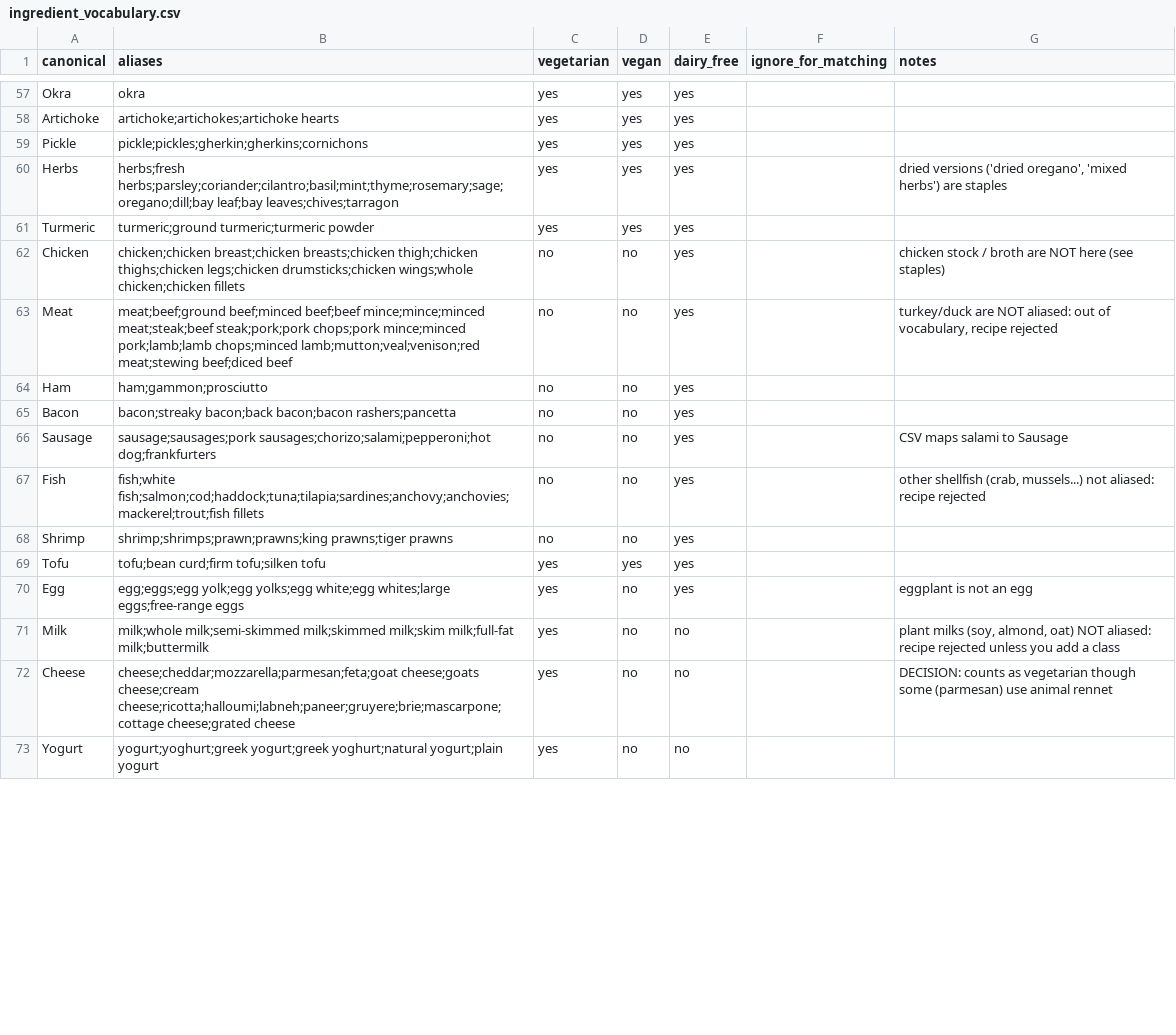
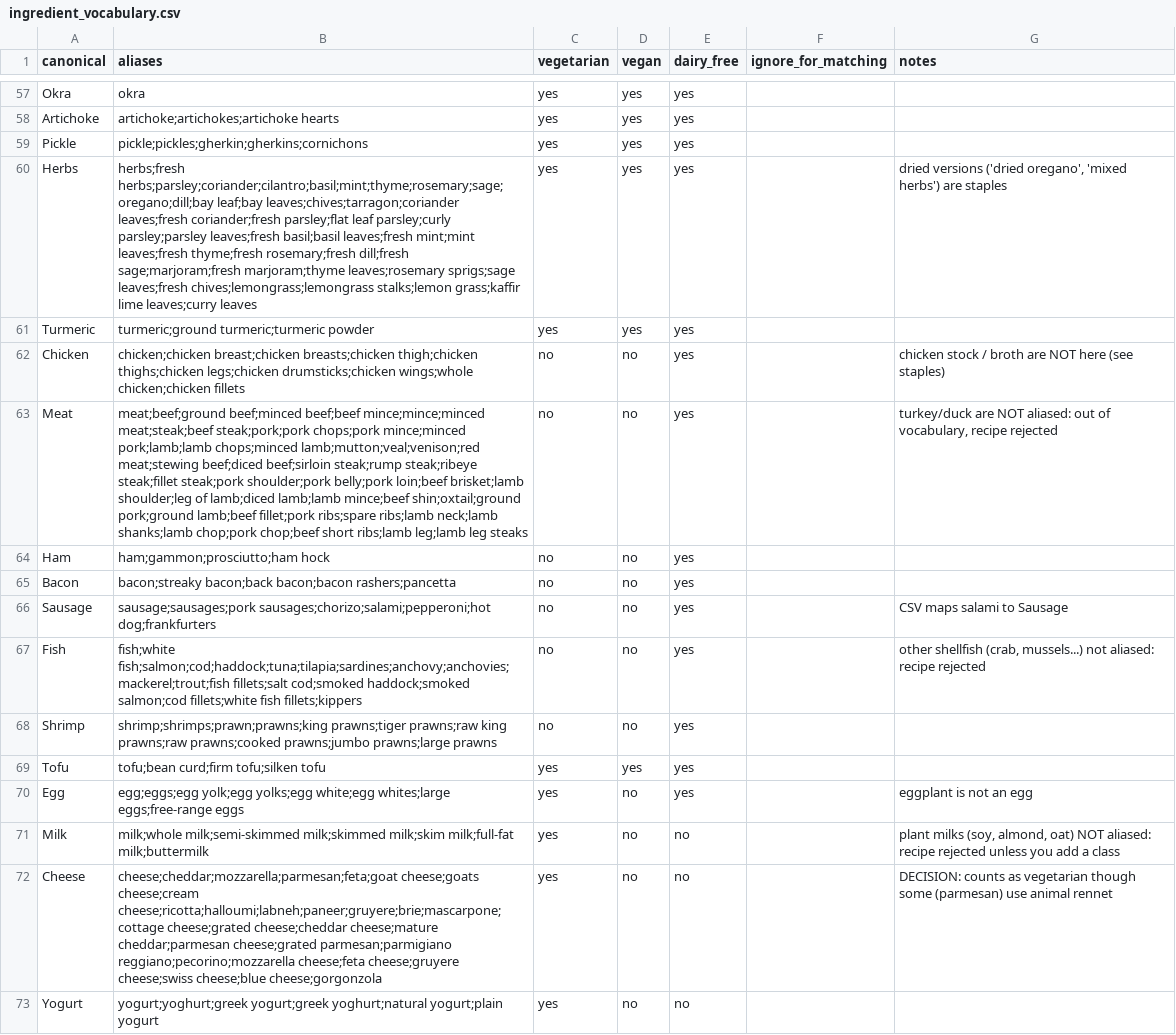
Before and after one commit to ArunSisarran/Capstone-Project, a CSV file: backend/app/data/ingredient_vocabulary.csv, drawn as a sheet; only a part is shown, gaps mark what is left out; the diff covers the shown part only.

Commit message:
Tune ingredient vocabulary; add dry-run TheMealDB import script with safety scan

```diff
--- a/backend/app/data/ingredient_vocabulary.csv
+++ b/backend/app/data/ingredient_vocabulary.csv
@@ -59,11 +59,11 @@ Artichoke,artichoke;artichokes;artichoke hearts,yes,yes,yes,,
 Pickle,pickle;pickles;gherkin;gherkins;cornichons,yes,yes,yes,,
-Herbs,herbs;fresh herbs;parsley;coriander;cilantro;basil;mint;thyme;rosemary;sage;oregano;dill;bay leaf;bay leaves;chives;tarragon,yes,yes,yes,,"dried versions ('dried oregano', 'mixed herbs') are staples"
+Herbs,herbs;fresh herbs;parsley;coriander;cilantro;basil;mint;thyme;rosemary;sage;oregano;dill;bay leaf;bay leaves;chives;tarragon;coriander leaves;fresh coriander;fresh parsley;flat leaf parsley;curly parsley;parsley leaves;fresh basil;basil leaves;fresh mint;mint leaves;fresh thyme;fresh rosemary;fresh dill;fresh sage;marjoram;fresh marjoram;thyme leaves;rosemary sprigs;sage leaves;fresh chives;lemongrass;lemongrass stalks;lemon grass;kaffir lime leaves;curry leaves,yes,yes,yes,,"dried versions ('dried oregano', 'mixed herbs') are staples"
 Turmeric,turmeric;ground turmeric;turmeric powder,yes,yes,yes,,
 Chicken,chicken;chicken breast;chicken breasts;chicken thigh;chicken thighs;chicken legs;chicken drumsticks;chicken wings;whole chicken;chicken fillets,no,no,yes,,chicken stock / broth are NOT here (see staples)
-Meat,meat;beef;ground beef;minced beef;beef mince;mince;minced meat;steak;beef steak;pork;pork chops;pork mince;minced pork;lamb;lamb chops;minced lamb;mutton;veal;venison;red meat;stewing beef;diced beef,no,no,yes,,"turkey/duck are NOT aliased: out of vocabulary, recipe rejected"
-Ham,ham;gammon;prosciutto,no,no,yes,,
+Meat,meat;beef;ground beef;minced beef;beef mince;mince;minced meat;steak;beef steak;pork;pork chops;pork mince;minced pork;lamb;lamb chops;minced lamb;mutton;veal;venison;red meat;stewing beef;diced beef;sirloin steak;rump steak;ribeye steak;fillet steak;pork shoulder;pork belly;pork loin;beef brisket;lamb shoulder;leg of lamb;diced lamb;lamb mince;beef shin;oxtail;ground pork;ground lamb;beef fillet;pork ribs;spare ribs;lamb neck;lamb shanks;lamb chop;pork chop;beef short ribs;lamb leg;lamb leg steaks,no,no,yes,,"turkey/duck are NOT aliased: out of vocabulary, recipe rejected"
+Ham,ham;gammon;prosciutto;ham hock,no,no,yes,,
 Bacon,bacon;streaky bacon;back bacon;bacon rashers;pancetta,no,no,yes,,
 Sausage,sausage;sausages;pork sausages;chorizo;salami;pepperoni;hot dog;frankfurters,no,no,yes,,CSV maps salami to Sausage
-Fish,fish;white fish;salmon;cod;haddock;tuna;tilapia;sardines;anchovy;anchovies;mackerel;trout;fish fillets,no,no,yes,,"other shellfish (crab, mussels...) not aliased: recipe rejected"
-Shrimp,shrimp;shrimps;prawn;prawns;king prawns;tiger prawns,no,no,yes,,
+Fish,fish;white fish;salmon;cod;haddock;tuna;tilapia;sardines;anchovy;anchovies;mackerel;trout;fish fillets;salt cod;smoked haddock;smoked salmon;cod fillets;white fish fillets;kippers,no,no,yes,,"other shellfish (crab, mussels...) not aliased: recipe rejected"
+Shrimp,shrimp;shrimps;prawn;prawns;king prawns;tiger prawns;raw king prawns;raw prawns;cooked prawns;jumbo prawns;large prawns,no,no,yes,,
 Tofu,tofu;bean curd;firm tofu;silken tofu,yes,yes,yes,,
@@ -71,3 +71,3 @@ Egg,egg;eggs;egg yolk;egg yolks;egg white;egg whites;large eggs;free-range eggs,
 Milk,milk;whole milk;semi-skimmed milk;skimmed milk;skim milk;full-fat milk;buttermilk,yes,no,no,,"plant milks (soy, almond, oat) NOT aliased: recipe rejected unless you add a class"
-Cheese,cheese;cheddar;mozzarella;parmesan;feta;goat cheese;goats cheese;cream cheese;ricotta;halloumi;labneh;paneer;gruyere;brie;mascarpone;cottage cheese;grated cheese,yes,no,no,,DECISION: counts as vegetarian though some (parmesan) use animal rennet
+Cheese,cheese;cheddar;mozzarella;parmesan;feta;goat cheese;goats cheese;cream cheese;ricotta;halloumi;labneh;paneer;gruyere;brie;mascarpone;cottage cheese;grated cheese;cheddar cheese;mature cheddar;parmesan cheese;grated parmesan;parmigiano reggiano;pecorino;mozzarella cheese;feta cheese;gruyere cheese;swiss cheese;blue cheese;gorgonzola,yes,no,no,,DECISION: counts as vegetarian though some (parmesan) use animal rennet
 Yogurt,yogurt;yoghurt;greek yogurt;greek yoghurt;natural yogurt;plain yogurt,yes,no,no,,
```
Also changed, not shown: 18 edited cells elsewhere in this file, backend/app/data/staples.csv, 3 other files.
